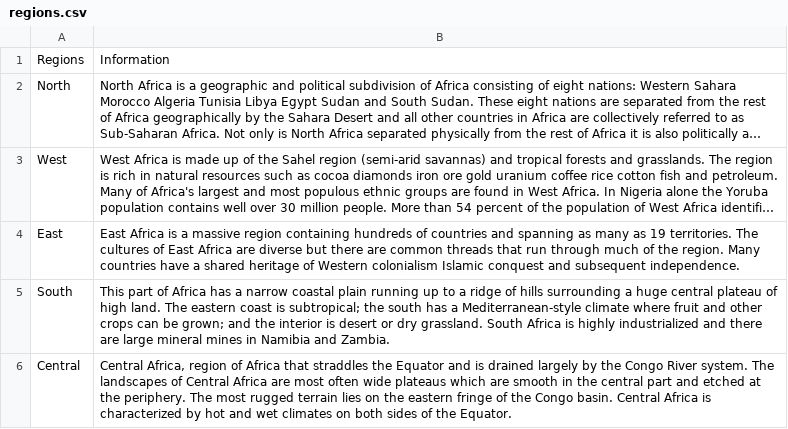
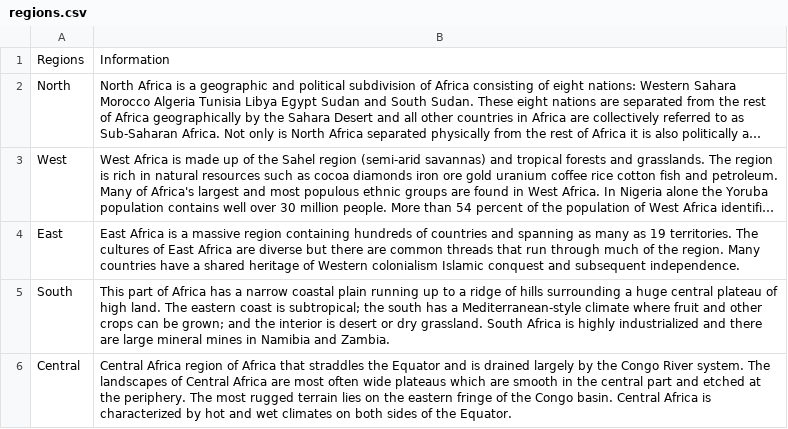
Before and after one commit to rsarwar/Java-Application, a CSV file: All Around the World of Africa/regions.csv, drawn as a sheet; long unchanged cells end in ….

Commit message:
central africa error resolved

```diff
--- a/All Around the World of Africa/regions.csv
+++ b/All Around the World of Africa/regions.csv
@@ -5,2 +5,2 @@ East,East Africa is a massive region containing hundreds of countries and spanni
 South,This part of Africa has a narrow coastal plain running up to a ridge of hills surrounding a huge central plateau of high land. The eastern coast is subtropical; the south has a Mediterranean-style climate where fruit and other crops can be grown; and the interior is desert or dry grassland. South Africa is highly industrialized and there are large mineral mines in Namibia and Zambia.
-Central,"Central Africa, region of Africa that straddles the Equator and is drained largely by the Congo River system. The landscapes of Central Africa are most often wide plateaus which are smooth in the central part and etched at the periphery. The most rugged terrain lies on the eastern fringe of the Congo basin. Central Africa is characterized by hot and wet climates on both sides of the Equator. "
+Central,Central Africa region of Africa that straddles the Equator and is drained largely by the Congo River system. The landscapes of Central Africa are most often wide plateaus which are smooth in the central part and etched at the periphery. The most rugged terrain lies on the eastern fringe of the Congo basin. Central Africa is characterized by hot and wet climates on both sides of the Equator.
```
Also changed, not shown: 1 other file.
